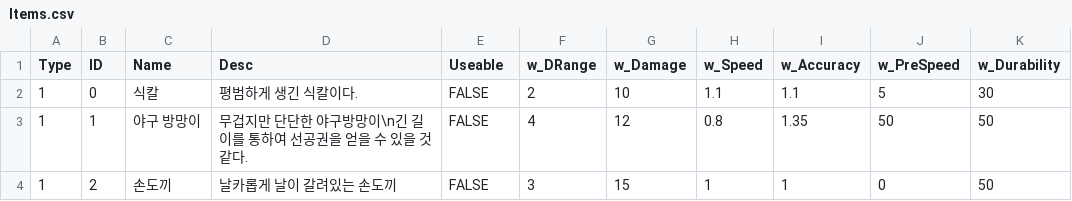
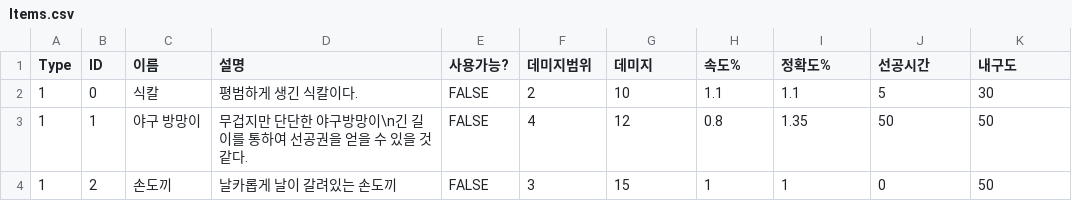
Before and after one commit to BaekRyang/TheLabyrinthos, a CSV file: Assets/Resources/Items.csv, drawn as a sheet; only a part is shown.

```diff
--- a/Assets/Resources/Items.csv
+++ b/Assets/Resources/Items.csv
@@ -1,2 +1,2 @@
-Type,ID,Name,Desc,Useable,w_DRange,w_Damage,w_Speed,w_Accuracy,w_PreSpeed,w_Durability
+Type,ID,이름,설명,사용가능?,데미지범위,데미지,속도%,정확도%,선공시간,내구도
 1,0,식칼,평범하게 생긴 식칼이다.,FALSE,2,10,1.1,1.1,5,30
```
Also changed, not shown: 4 other files.
